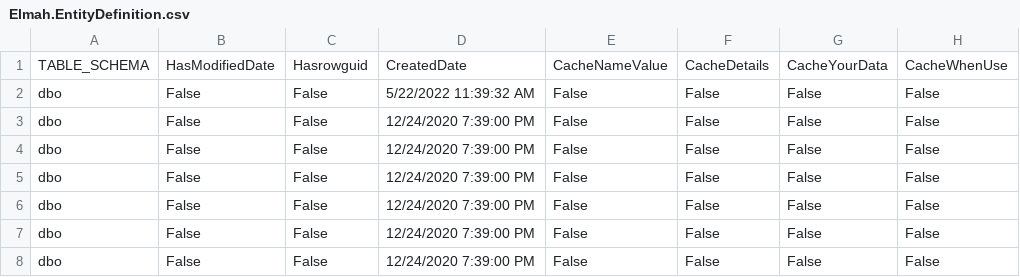
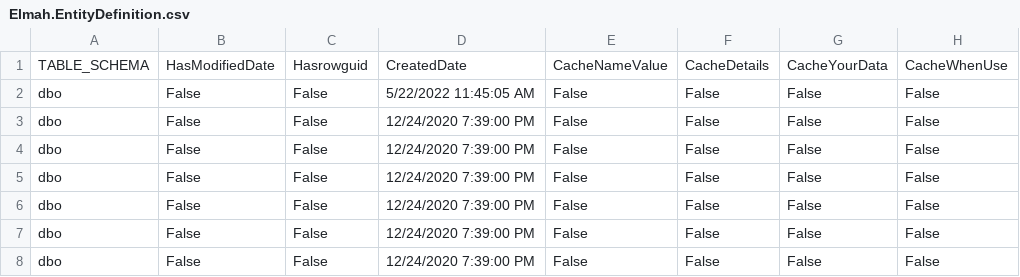
Before and after one commit to davidzhaoblog/Elmah, a CSV file: .cg/.persist/Elmah.EntityDefinition.csv, drawn as a sheet; only a part is shown; the diff names each change by its address in the sheet, - before the commit and + after, or states it on an @@ line.

```diff
--- a/.cg/.persist/Elmah.EntityDefinition.csv
+++ b/.cg/.persist/Elmah.EntityDefinition.csv
-D2: 5/22/2022 11:39:32 AM
+D2: 5/22/2022 11:45:05 AM
```
Also changed, not shown: 14 other files.
